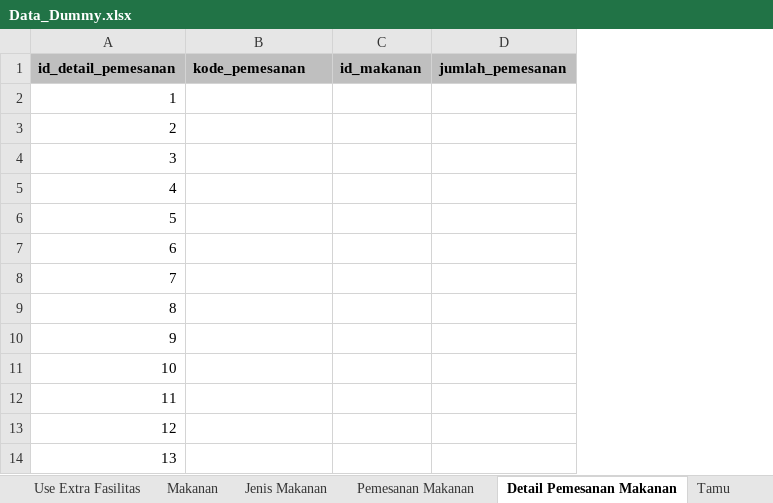
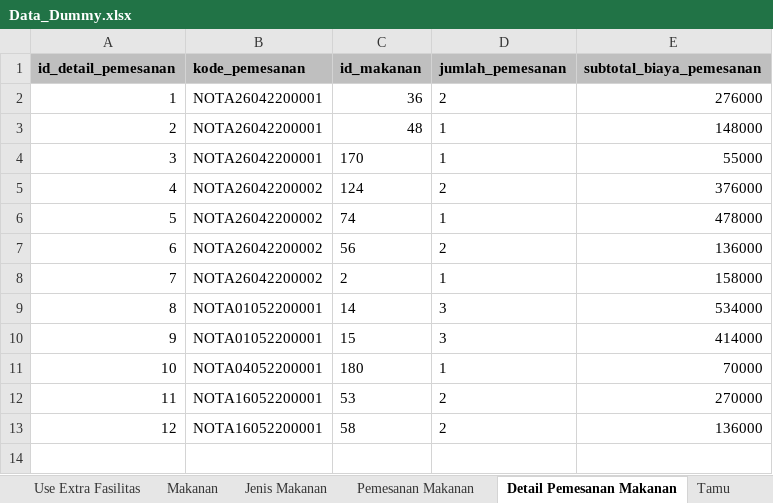
Before and after one commit to aaronlinggo/Project-PCS, an Excel workbook: database/Data_Dummy.xlsx, sheet Detail Pemesanan Makanan, drawn as a sheet; values as stored, in another font and other column widths than the file's, no borders; removed rows and columns are numbered as before the commit, all else as after; the diff names each change by its address in the sheet, - before the commit and + after, or states it on an @@ line.

```diff
--- a/database/Data_Dummy.xlsx (sheet Detail Pemesanan Makanan)
+++ b/database/Data_Dummy.xlsx (sheet Detail Pemesanan Makanan)
+column E (subtotal_biaya_pemesanan), rows 2-13: 276000 | 148000 | 55000 | 376000 | 478000 | 136000 | 158000 | 534000 | 414000 | 70000 | 270000 | 136000
-B2:B4 (kode_pemesanan): (empty)
+B2:B4 (kode_pemesanan): NOTA26042200001
-C2 (id_makanan): (empty)
+C2 (id_makanan): 36
-D2 (jumlah_pemesanan): (empty)
+D2 (jumlah_pemesanan): 2
-C3 (id_makanan): (empty)
+C3 (id_makanan): 48
-D3:D4 (jumlah_pemesanan): (empty)
+D3:D4 (jumlah_pemesanan): 1
-C4 (id_makanan): (empty)
+C4 (id_makanan): 170
-B5:B8 (kode_pemesanan): (empty)
+B5:B8 (kode_pemesanan): NOTA26042200002
-C5 (id_makanan): (empty)
+C5 (id_makanan): 124
-D5 (jumlah_pemesanan): (empty)
+D5 (jumlah_pemesanan): 2
-C6 (id_makanan): (empty)
+C6 (id_makanan): 74
-D6 (jumlah_pemesanan): (empty)
+D6 (jumlah_pemesanan): 1
-C7 (id_makanan): (empty)
+C7 (id_makanan): 56
-D7 (jumlah_pemesanan): (empty)
+D7 (jumlah_pemesanan): 2
-C8 (id_makanan): (empty)
+C8 (id_makanan): 2
-D8 (jumlah_pemesanan): (empty)
+D8 (jumlah_pemesanan): 1
-B9:B10 (kode_pemesanan): (empty)
+B9:B10 (kode_pemesanan): NOTA01052200001
-C9 (id_makanan): (empty)
+C9 (id_makanan): 14
-D9:D10 (jumlah_pemesanan): (empty)
+D9:D10 (jumlah_pemesanan): 3
-C10 (id_makanan): (empty)
+C10 (id_makanan): 15
-B11 (kode_pemesanan): (empty)
+B11 (kode_pemesanan): NOTA04052200001
-C11 (id_makanan): (empty)
+C11 (id_makanan): 180
-D11 (jumlah_pemesanan): (empty)
+D11 (jumlah_pemesanan): 1
-B12:B13 (kode_pemesanan): (empty)
+B12:B13 (kode_pemesanan): NOTA16052200001
-C12 (id_makanan): (empty)
+C12 (id_makanan): 53
-D12:D13 (jumlah_pemesanan): (empty)
+D12:D13 (jumlah_pemesanan): 2
-C13 (id_makanan): (empty)
+C13 (id_makanan): 58
-row 14: 13
```
Also changed, not shown: sheet Pemesanan Makanan, 3 other files.
